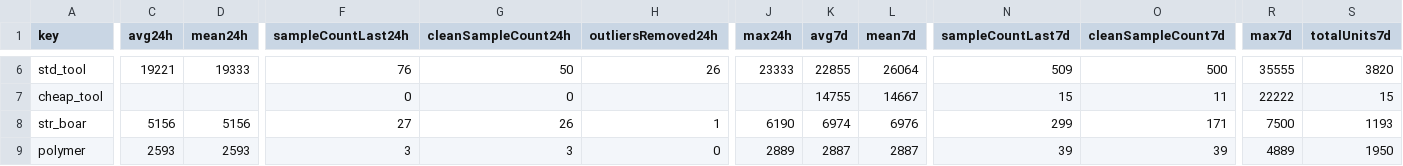
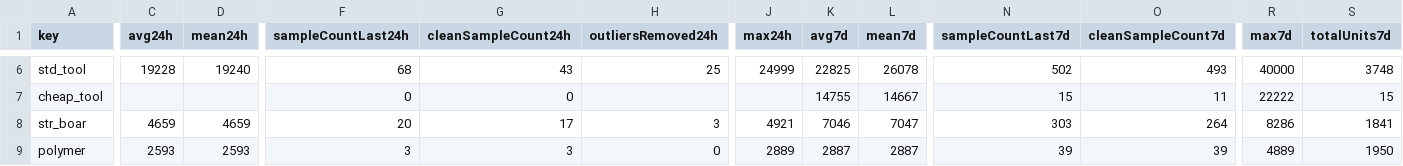
Before and after one commit to 4bidden-knowledge/Stalcrafter-X, a CSV file: prices.csv, drawn as a sheet; only a part is shown, gaps mark what is left out; the diff covers the shown part only; the diff names each change by its address in the sheet, - before the commit and + after, or states it on an @@ line.

Commit message:
Update prices.json (auto)

```diff
--- a/prices.csv
+++ b/prices.csv
-C6 (avg24h): 19221
+C6 (avg24h): 19228
-D6 (mean24h): 19333
+D6 (mean24h): 19240
-F6 (sampleCountLast24h): 76
+F6 (sampleCountLast24h): 68
-G6 (cleanSampleCount24h): 50
+G6 (cleanSampleCount24h): 43
-H6 (outliersRemoved24h): 26
+H6 (outliersRemoved24h): 25
-J6 (max24h): 23333
+J6 (max24h): 24999
-K6 (avg7d): 22855
+K6 (avg7d): 22825
-L6 (mean7d): 26064
+L6 (mean7d): 26078
-N6 (sampleCountLast7d): 509
+N6 (sampleCountLast7d): 502
-O6 (cleanSampleCount7d): 500
+O6 (cleanSampleCount7d): 493
-R6 (max7d): 35555
+R6 (max7d): 40000
-S6 (totalUnits7d): 3820
+S6 (totalUnits7d): 3748
-C8 (avg24h): 5156
+C8 (avg24h): 4659
-D8 (mean24h): 5156
+D8 (mean24h): 4659
-F8 (sampleCountLast24h): 27
+F8 (sampleCountLast24h): 20
-G8 (cleanSampleCount24h): 26
+G8 (cleanSampleCount24h): 17
-H8 (outliersRemoved24h): 1
+H8 (outliersRemoved24h): 3
-J8 (max24h): 6190
+J8 (max24h): 4921
-K8 (avg7d): 6974
+K8 (avg7d): 7046
-L8 (mean7d): 6976
+L8 (mean7d): 7047
-N8 (sampleCountLast7d): 299
+N8 (sampleCountLast7d): 303
-O8 (cleanSampleCount7d): 171
+O8 (cleanSampleCount7d): 264
-R8 (max7d): 7500
+R8 (max7d): 8286
-S8 (totalUnits7d): 1193
+S8 (totalUnits7d): 1841
```
Also changed, not shown: 88 edited cells elsewhere in this file, 2 other files.
